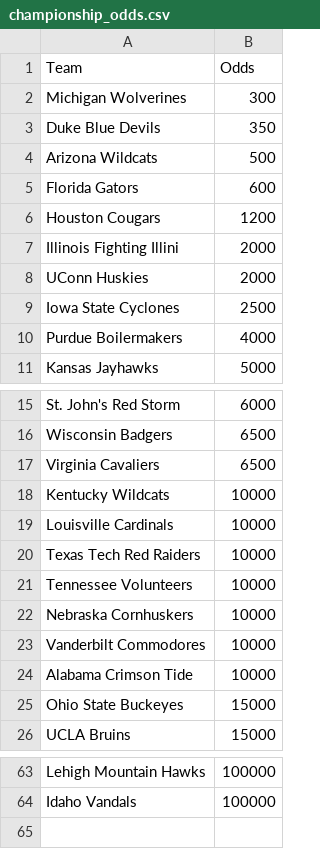
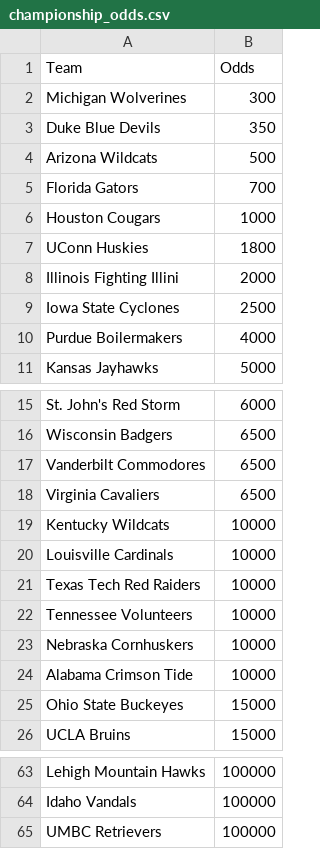
Before and after one commit to trashduty/kp_test, a CSV file: championship_odds.csv, drawn as a sheet; only a part is shown, gaps mark what is left out.

```diff
--- a/championship_odds.csv
+++ b/championship_odds.csv
@@ -4,6 +4,6 @@ Duke Blue Devils,350
 Arizona Wildcats,500
-Florida Gators,600
-Houston Cougars,1200
+Florida Gators,700
+Houston Cougars,1000
+UConn Huskies,1800
 Illinois Fighting Illini,2000
-UConn Huskies,2000
 Iowa State Cyclones,2500
@@ -16,2 +16,3 @@ St. John's Red Storm,6000
 Wisconsin Badgers,6500
+Vanderbilt Commodores,6500
 Virginia Cavaliers,6500
@@ -22,3 +23,2 @@ Tennessee Volunteers,10000
 Nebraska Cornhuskers,10000
-Vanderbilt Commodores,10000
 Alabama Crimson Tide,10000
@@ -64 +64,2 @@ Lehigh Mountain Hawks,100000
 Idaho Vandals,100000
+UMBC Retrievers,100000
```
Also changed, not shown: kenpom_stats.csv, 8 other files.
